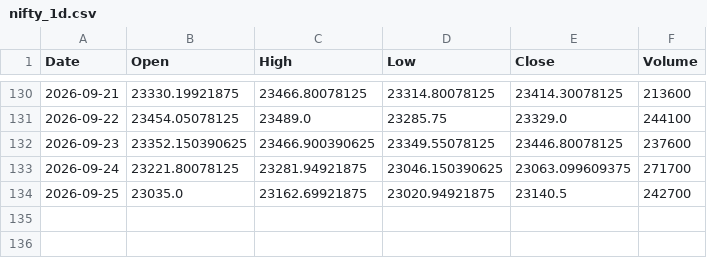
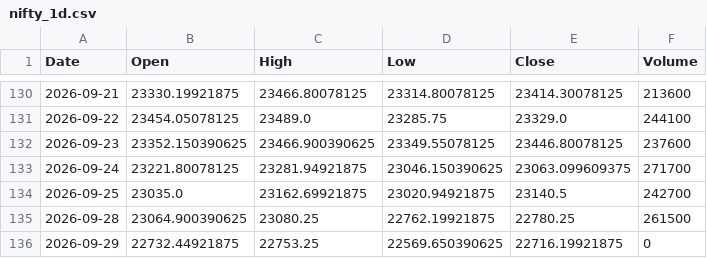
Before and after one commit to dhruveshbhure/nifty-quant-dashboard, a CSV file: data/nifty_1d.csv, drawn as a sheet; only a part is shown, gaps mark what is left out.

```diff
--- a/data/nifty_1d.csv
+++ b/data/nifty_1d.csv
@@ -134 +134,3 @@ Date,Open,High,Low,Close,Volume
 2026-09-25,23035.0,23162.69921875,23020.94921875,23140.5,242700
+2026-09-28,23064.900390625,23080.25,22762.19921875,22780.25,261500
+2026-09-29,22732.44921875,22753.25,22569.650390625,22716.19921875,0
```
Also changed, not shown: 2 other files.
